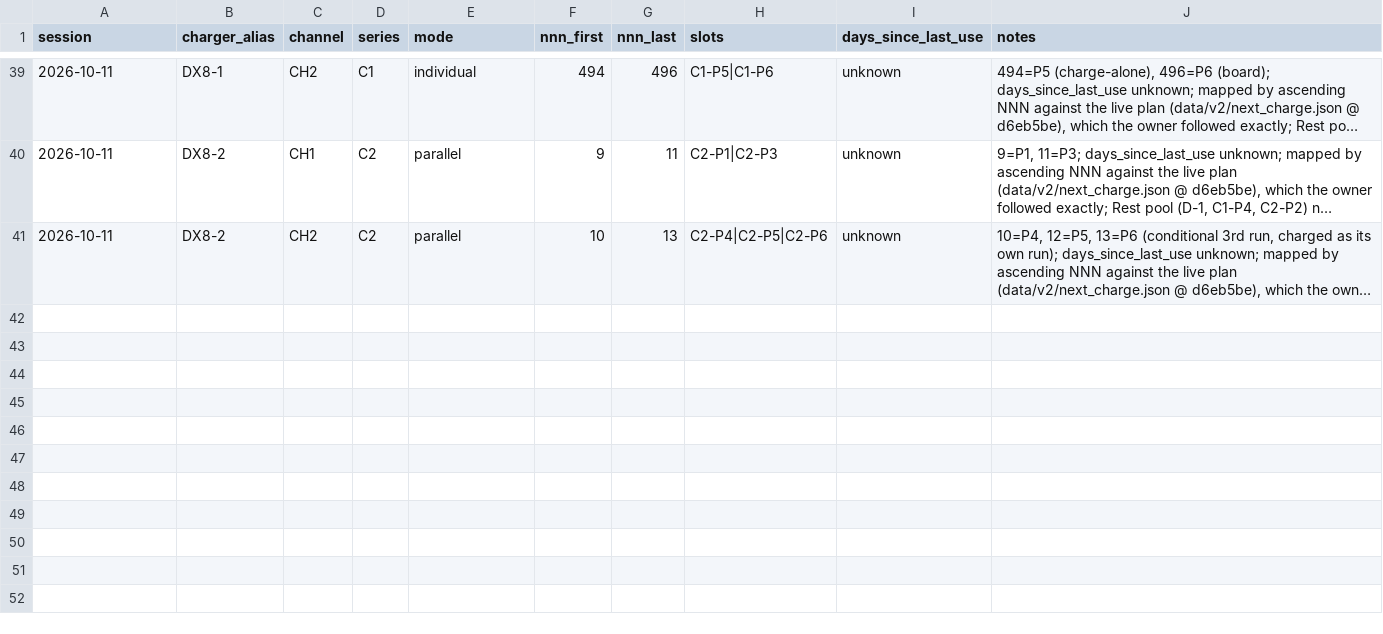
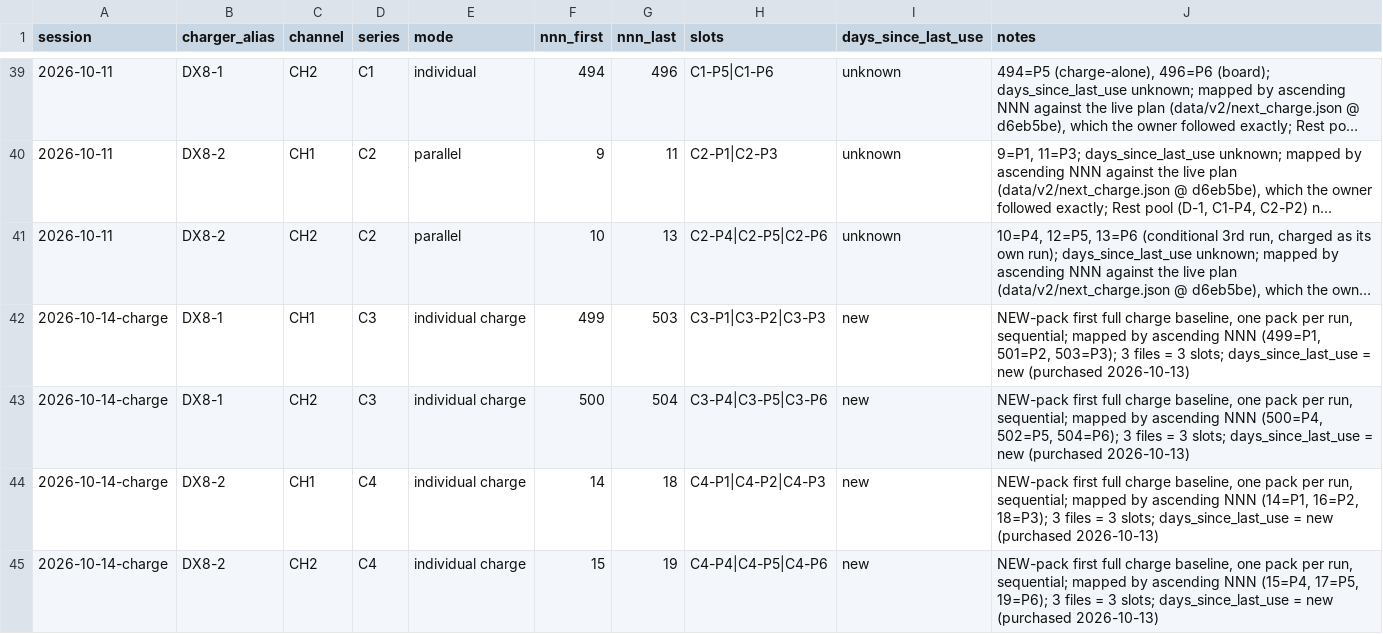
Before and after one commit to crpearson/site, a CSV file: data/v2/session_manifest.public.csv, drawn as a sheet; only a part is shown, gaps mark what is left out; long unchanged cells end in …; the diff covers the shown part only; the diff names each change by its address in the sheet, - before the commit and + after, or states it on an @@ line.

```diff
--- a/data/v2/session_manifest.public.csv
+++ b/data/v2/session_manifest.public.csv
+row 42: 2026-10-14-charge | DX8-1 | CH1 | C3 | individual charge | 499 | 503 | C3-P1|C3-P2|C3-P3 | new | NEW-pack first full charge baseline, one pack per run, sequential; mapped by ascending NNN (499=P1, 501=P2, 503=P3); 3 files = 3 slots; days_since_last_use = new (purchased 2026-10-13)
+row 43: 2026-10-14-charge | DX8-1 | CH2 | C3 | individual charge | 500 | 504 | C3-P4|C3-P5|C3-P6 | new | NEW-pack first full charge baseline, one pack per run, sequential; mapped by ascending NNN (500=P4, 502=P5, 504=P6); 3 files = 3 slots; days_since_last_use = new (purchased 2026-10-13)
+row 44: 2026-10-14-charge | DX8-2 | CH1 | C4 | individual charge | 14 | 18 | C4-P1|C4-P2|C4-P3 | new | NEW-pack first full charge baseline, one pack per run, sequential; mapped by ascending NNN (14=P1, 16=P2, 18=P3); 3 files = 3 slots; days_since_last_use = new (purchased 2026-10-13)
+row 45: 2026-10-14-charge | DX8-2 | CH2 | C4 | individual charge | 15 | 19 | C4-P4|C4-P5|C4-P6 | new | NEW-pack first full charge baseline, one pack per run, sequential; mapped by ascending NNN (15=P4, 17=P5, 19=P6); 3 files = 3 slots; days_since_last_use = new (purchased 2026-10-13)
```
Also changed, not shown: 4 added rows and 2 edited cells elsewhere in this file, data/v2/pack_events.csv, data/v2/packs.csv, 33 other files.
